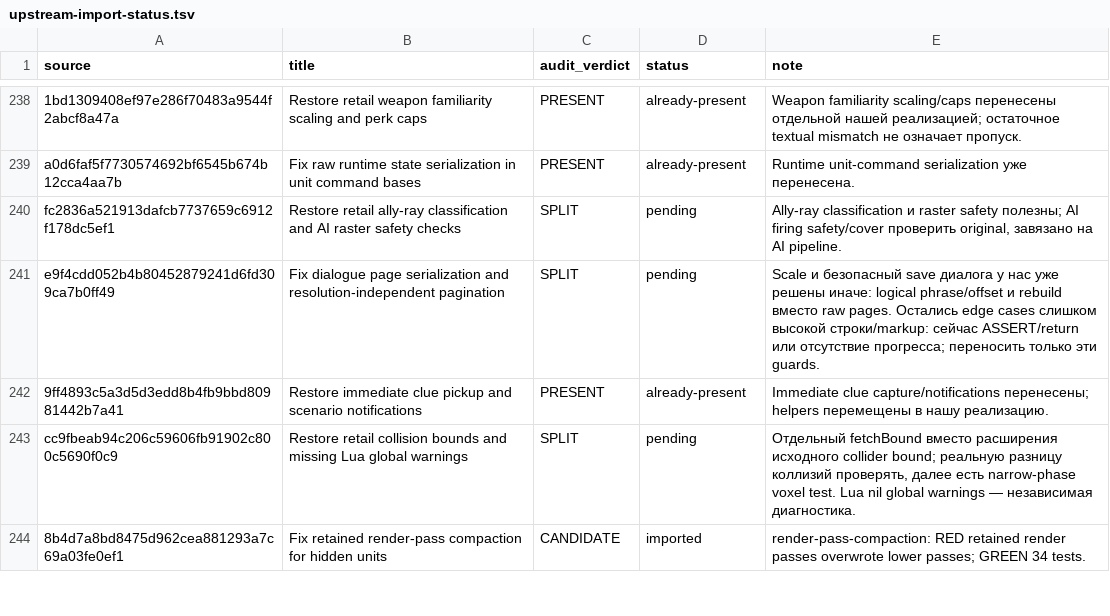
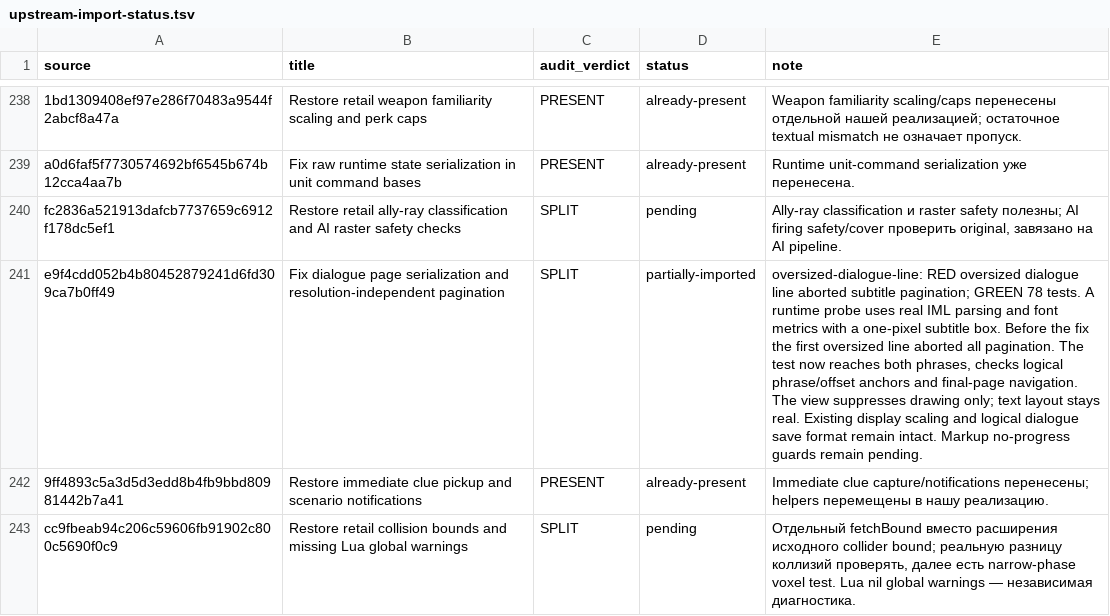
Before and after one commit to mrartanis/silent-storm-remaster, a TSV file: diagnostics/upstream-import-status.tsv, drawn as a sheet; only a part is shown, gaps mark what is left out; the shorter side is filled out with more unchanged rows; the diff names each change by its address in the sheet, - before the commit and + after, or states it on an @@ line.

Commit message:
Preserve dialogue phrases when a text line exceeds the subtitle box
Port the independent upstream correction while preserving retail gameplay
formulas and the remaster's native backends.

TDD: oversized-dialogue-line failed before the fix: oversized dialogue line aborted subtitle pagination.
After the fix the upstream regression group passes 78/78.
A runtime probe uses real IML parsing and font metrics with a one-pixel subtitle box. Before the fix the first oversized line aborted all pagination. The test now reaches both phrases, checks logical phrase/offset anchors and final-page navigation. The view suppresses drawing only; text layout stays real. Existing display scaling and logical dialogue save format remain intact. Markup no-progress guards remain pending.

Upstream-Commit: https://github.com/met-nikita/Silent-Storm-Reconstruction/commit/e9f4cdd052b4b80452879241d6fd309ca7b0ff49

```diff
--- a/diagnostics/upstream-import-status.tsv
+++ b/diagnostics/upstream-import-status.tsv
-D241 (status): pending
+D241 (status): partially-imported
-E241 (note): Scale и безопасный save диалога у нас уже решены иначе: logical phrase/offset и rebuild вместо raw pages. Остались edge cases слишком высокой строки/markup: сейчас ASSERT/return или отсутствие прогресса; переносить только эти guards.
+E241 (note): oversized-dialogue-line: RED oversized dialogue line aborted subtitle pagination; GREEN 78 tests. A runtime probe uses real IML parsing and font metrics with a one-pixel subtitle box. Before the fix the first oversized line aborted all pagination. The test now reaches both phrases, checks logical phrase/offset anchors and final-page navigation. The view suppresses drawing only; text layout stays real. Existing display scaling and logical dialogue save format remain intact. Markup no-progress guards remain pending.
```
Also changed, not shown: 5 other files.
